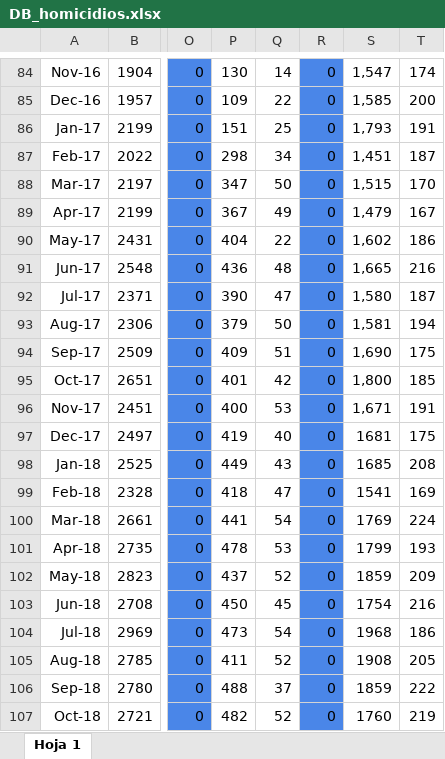
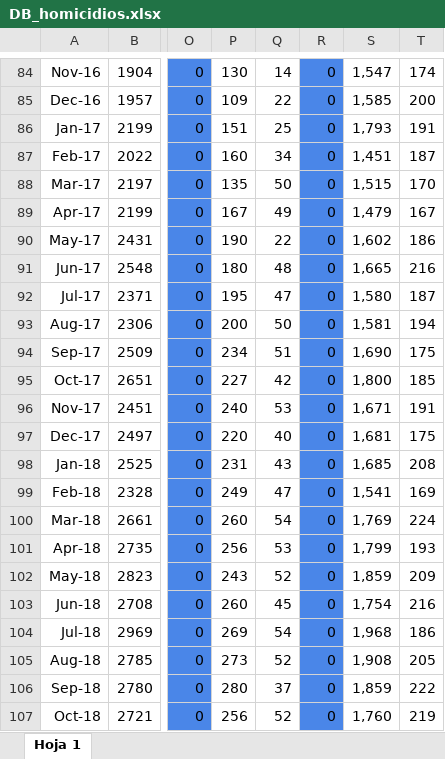
Before and after one commit to jessicambrizg/Proyecto_Modulo1, an Excel workbook: DB_homicidios.xlsx, sheet Hoja 1, drawn as a sheet; only a part is shown, gaps mark what is left out; values as stored, in another font and other column widths than the file's, no borders; the diff covers the shown part only; the diff names each change by its address in the sheet, - before the commit and + after, or states it on an @@ line.

```diff
--- a/DB_homicidios.xlsx (sheet Hoja 1)
+++ b/DB_homicidios.xlsx (sheet Hoja 1)
-P87: 298
+P87: 160
-P88: 347
+P88: 135
-P89: 367
+P89: 167
-P90: 404
+P90: 190
-P91: 436
+P91: 180
-P92: 390
+P92: 195
-P93: 379
+P93: 200
-P94: 409
+P94: 234
-P95: 401
+P95: 227
-P96: 400
+P96: 240
-P97: 419
+P97: 220
-S97: 1681
+S97: 1,681
-P98: 449
+P98: 231
-S98: 1685
+S98: 1,685
-P99: 418
+P99: 249
-S99: 1541
+S99: 1,541
-P100: 441
+P100: 260
-S100: 1769
+S100: 1,769
-P101: 478
+P101: 256
-S101: 1799
+S101: 1,799
-P102: 437
+P102: 243
-S102: 1859
+S102: 1,859
-P103: 450
+P103: 260
-S103: 1754
+S103: 1,754
-P104: 473
+P104: 269
-S104: 1968
+S104: 1,968
-P105: 411
+P105: 273
-S105: 1908
+S105: 1,908
-P106: 488
+P106: 280
-S106: 1859
+S106: 1,859
-P107: 482
+P107: 256
-S107: 1760
+S107: 1,760
```
Also changed, not shown: 25 edited cells elsewhere in this sheet, 1 other file.
